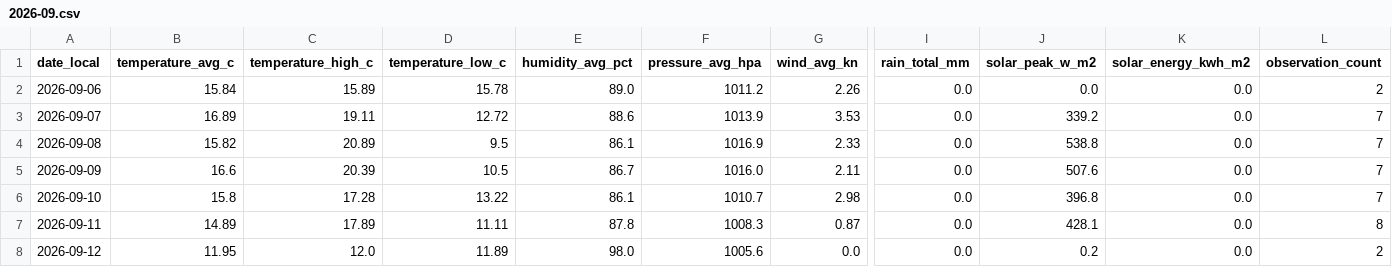
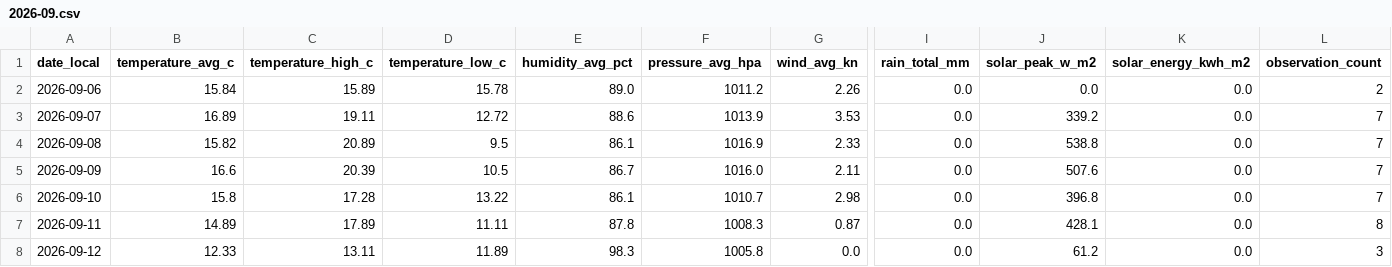
Before and after one commit to TrentinP/brambley-weather, a CSV file: data/daily/2026-09.csv, drawn as a sheet; only a part is shown, gaps mark what is left out; the diff names each change by its address in the sheet, - before the commit and + after, or states it on an @@ line.

```diff
--- a/data/daily/2026-09.csv
+++ b/data/daily/2026-09.csv
-B8 (temperature_avg_c): 11.95
+B8 (temperature_avg_c): 12.33
-C8 (temperature_high_c): 12.0
+C8 (temperature_high_c): 13.11
-E8 (humidity_avg_pct): 98.0
+E8 (humidity_avg_pct): 98.3
-F8 (pressure_avg_hpa): 1005.6
+F8 (pressure_avg_hpa): 1005.8
-J8 (solar_peak_w_m2): 0.2
+J8 (solar_peak_w_m2): 61.2
-L8 (observation_count): 2
+L8 (observation_count): 3
```
Also changed, not shown: data/observations/2026-09.csv, 1 other file.
